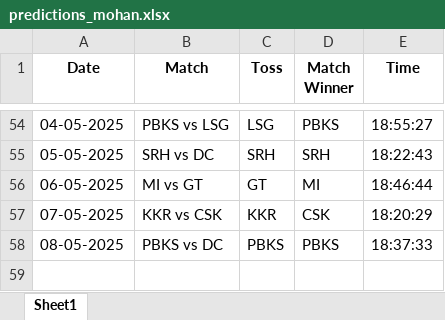
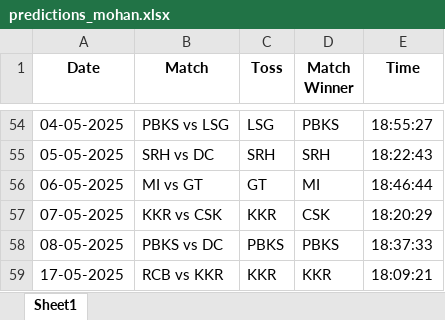
Before and after one commit to krshnavij/IPL_2025, an Excel workbook: predictions_mohan.xlsx, sheet Sheet1, drawn as a sheet; only a part is shown, gaps mark what is left out; values as stored, in another font and other column widths than the file's, no borders; the diff names each change by its address in the sheet, - before the commit and + after, or states it on an @@ line.

Commit message:
Update user predictions

```diff
--- a/predictions_mohan.xlsx (sheet Sheet1)
+++ b/predictions_mohan.xlsx (sheet Sheet1)
+row 59: 17-05-2025 | RCB vs KKR | KKR | KKR | 18:09:21
```
